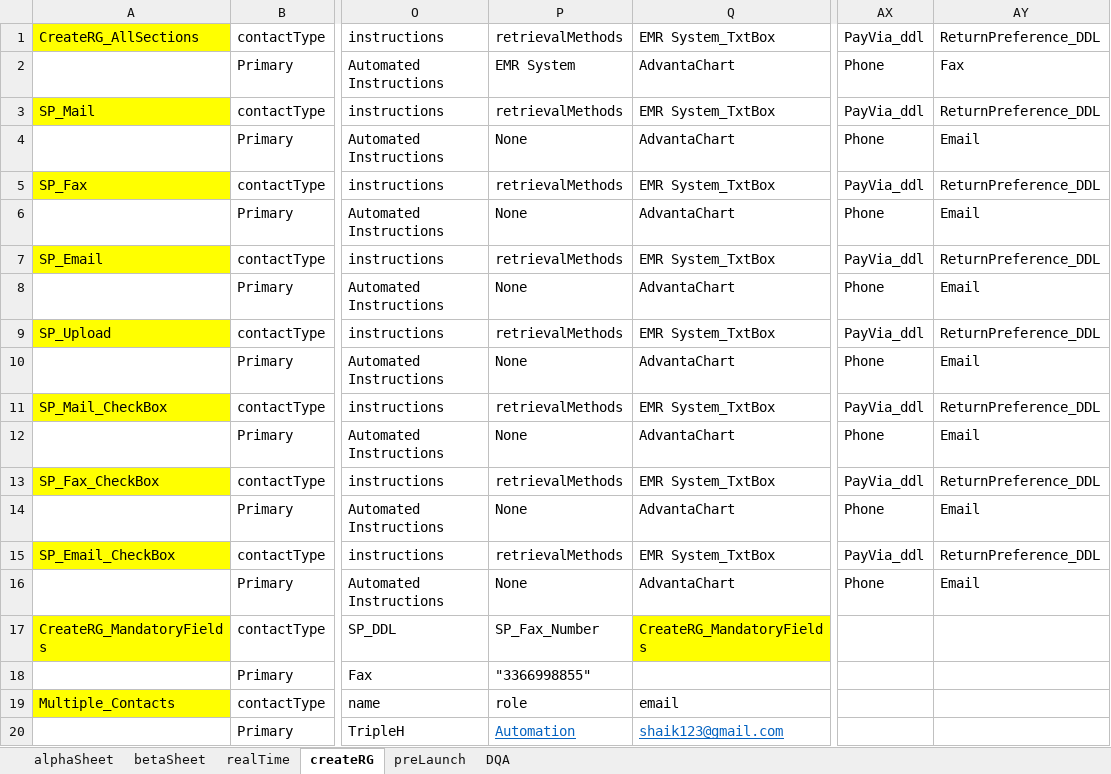
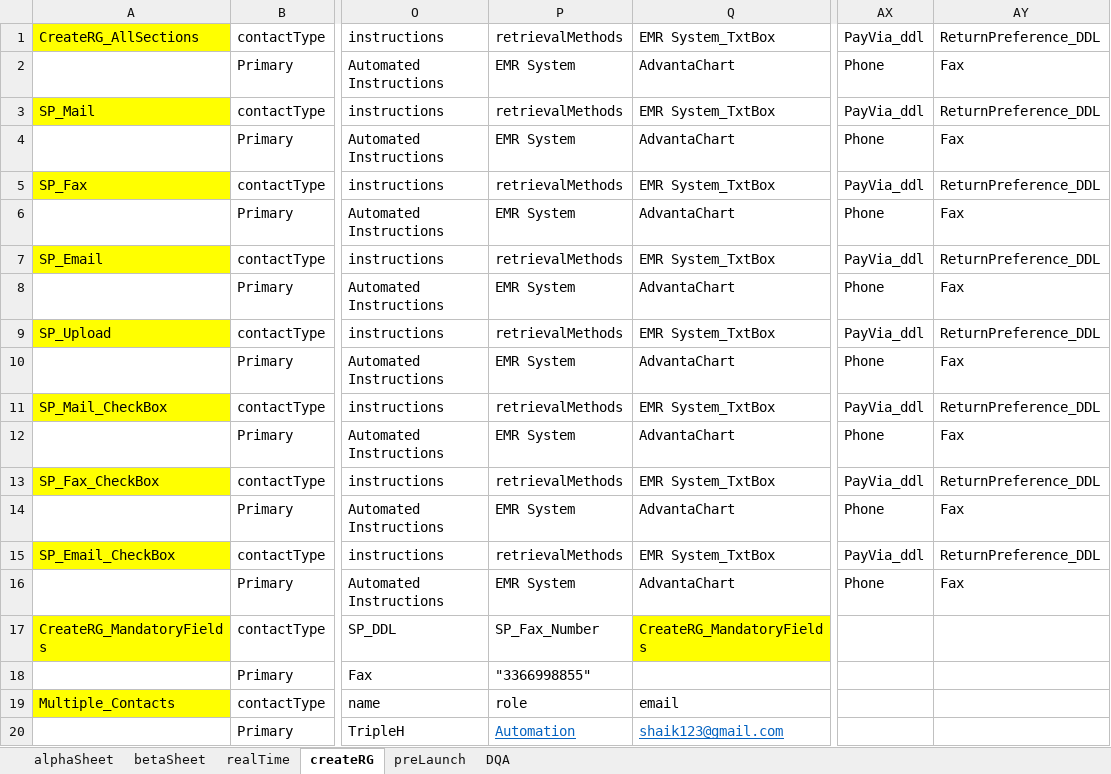
Before and after one commit to zakirizu/HDAP2_PEGAUI_Automation, an Excel workbook: Input_TestData/ExcelSheet_TestData_UI.xlsx, sheet createRG, drawn as a sheet; only a part is shown, gaps mark what is left out; values as stored, in another font and other column widths than the file's, no borders; the diff names each change by its address in the sheet, - before the commit and + after, or states it on an @@ line.

```diff
--- a/Input_TestData/ExcelSheet_TestData_UI.xlsx (sheet createRG)
+++ b/Input_TestData/ExcelSheet_TestData_UI.xlsx (sheet createRG)
-P4: None
+P4: EMR System
-AY4: Email
+AY4: Fax
-P6: None
+P6: EMR System
-AY6: Email
+AY6: Fax
-P8: None
+P8: EMR System
-AY8: Email
+AY8: Fax
-P10: None
+P10: EMR System
-AY10: Email
+AY10: Fax
-P12: None
+P12: EMR System
-AY12: Email
+AY12: Fax
-P14: None
+P14: EMR System
-AY14: Email
+AY14: Fax
-P16: None
+P16: EMR System
-AY16: Email
+AY16: Fax
```
Also changed, not shown: 22 other files.
